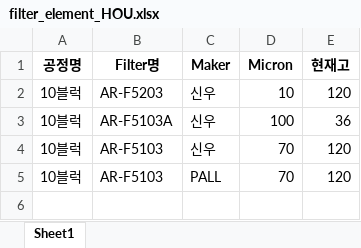
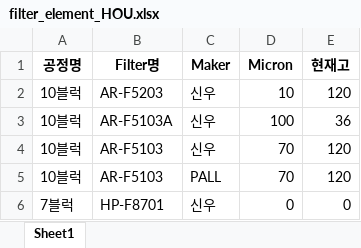
Before and after one commit to kimcm86/process-management-data, an Excel workbook: filter_element_HOU.xlsx, sheet Sheet1, drawn as a sheet; values as stored, in another font and other column widths than the file's, no borders; the diff names each change by its address in the sheet, - before the commit and + after, or states it on an @@ line.

Commit message:
save filter element

```diff
--- a/filter_element_HOU.xlsx (sheet Sheet1)
+++ b/filter_element_HOU.xlsx (sheet Sheet1)
+row 6: 7블럭 | HP-F8701 | 신우 | 0 | 0
```
